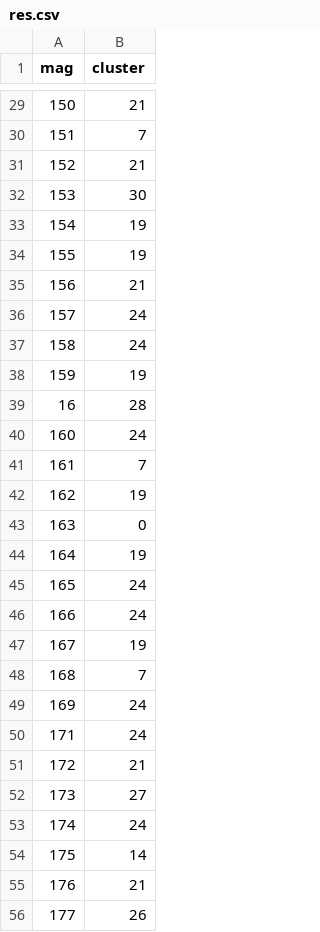
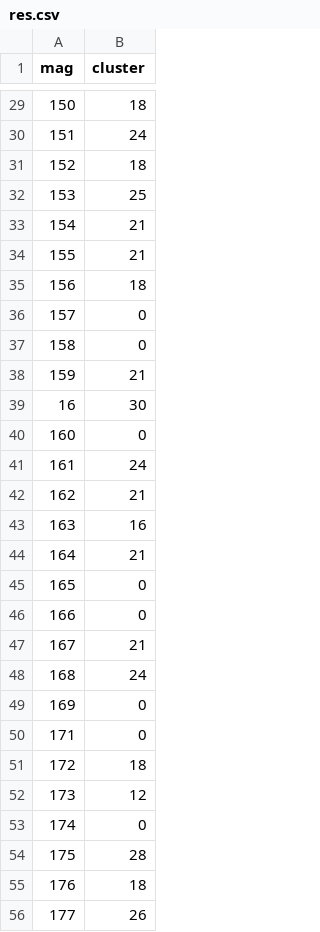
Before and after one commit to alaeddinez/LMFR-BigData--supply--ClustMag, a CSV file: res.csv, drawn as a sheet; only a part is shown, gaps mark what is left out; the diff covers the shown part only.

```diff
--- a/res.csv
+++ b/res.csv
@@ -29,28 +29,28 @@ mag;cluster
-150;21
-151;7
-152;21
-153;30
-154;19
-155;19
-156;21
-157;24
-158;24
-159;19
-16;28
-160;24
-161;7
-162;19
-163;0
-164;19
-165;24
-166;24
-167;19
-168;7
-169;24
-171;24
-172;21
-173;27
-174;24
-175;14
-176;21
+150;18
+151;24
+152;18
+153;25
+154;21
+155;21
+156;18
+157;0
+158;0
+159;21
+16;30
+160;0
+161;24
+162;21
+163;16
+164;21
+165;0
+166;0
+167;21
+168;24
+169;0
+171;0
+172;18
+173;12
+174;0
+175;28
+176;18
 177;26
```
Also changed, not shown: 92 edited cells elsewhere in this file, 1 other file.
